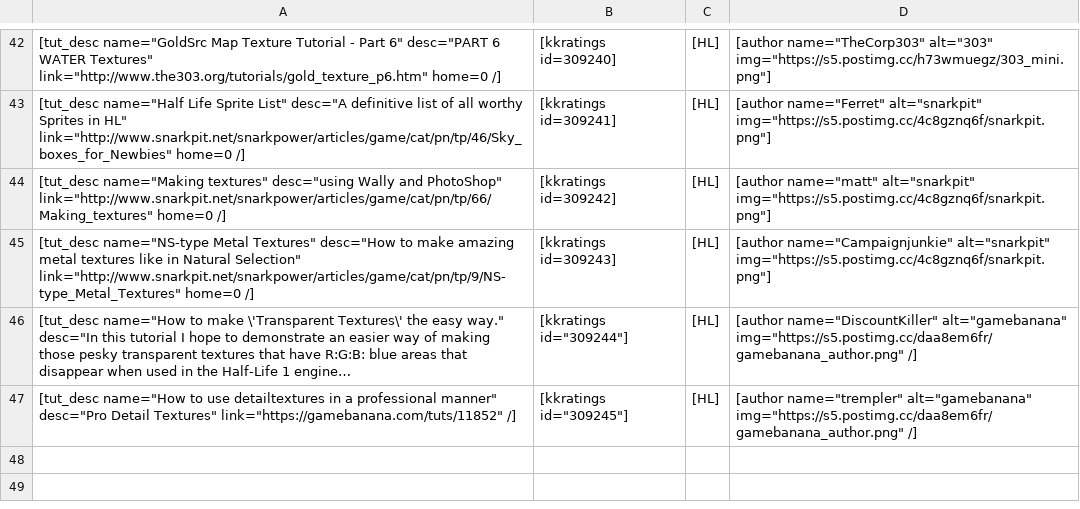
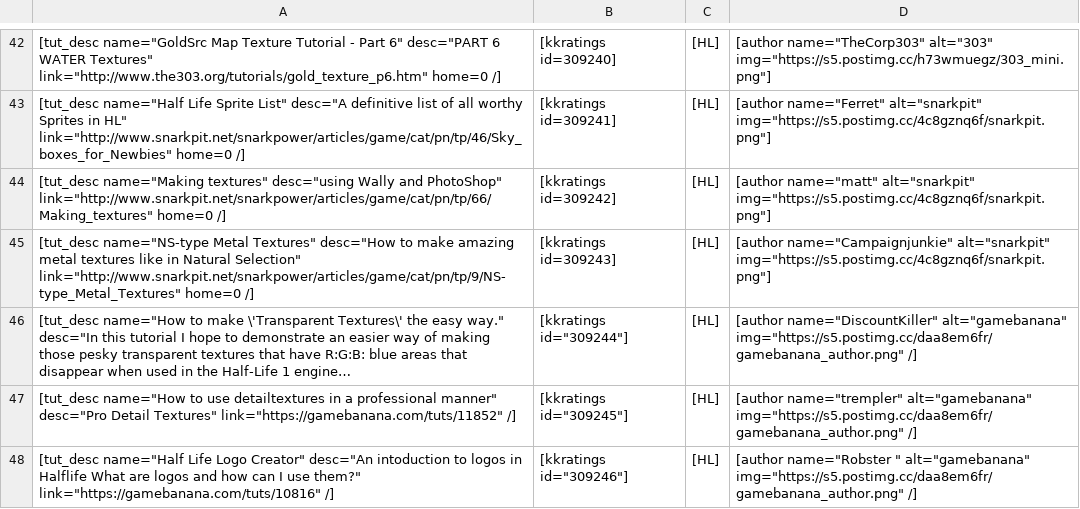
Before and after one commit to sourcemodding/Sourcemodding-Tablepress-Table-Sources, a CSV file: tuts_goldsrc_material_creation.csv, drawn as a sheet; only a part is shown, gaps mark what is left out; long unchanged cells end in …; the diff names each change by its address in the sheet, - before the commit and + after, or states it on an @@ line.

Commit message:
Added Tutorial [Half Life Logo Creator]

```diff
--- a/tuts_goldsrc_material_creation.csv
+++ b/tuts_goldsrc_material_creation.csv
+row 48: [tut_desc name="Half Life Logo Creator" desc="An intoduction to logos in Halflife What are logos and how can I use them?" link="https://gamebanana.com/tuts/10816" /] | [kkratings id="309246"] | [HL] | [author name="Robster " alt="gamebanana" img="https://s5.postimg.cc/daa8em6fr/gamebanana_author.png" /]
```
